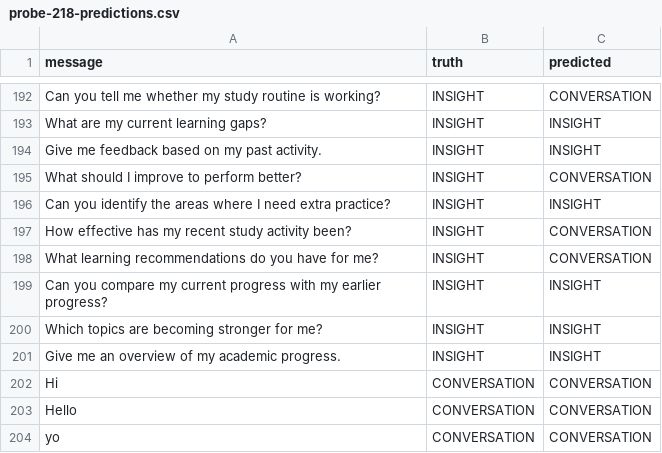
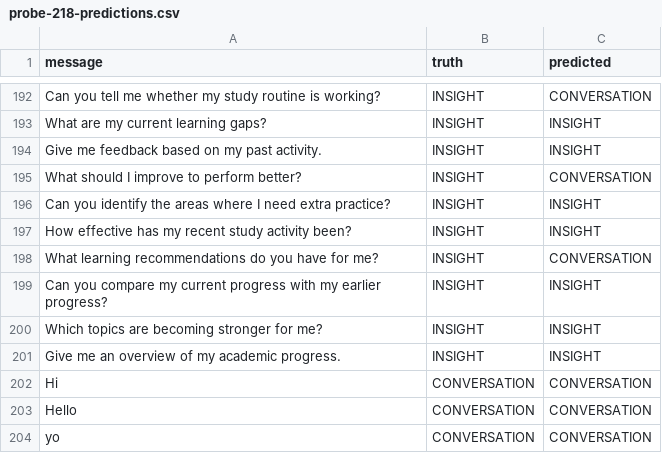
Before and after one commit to DevelSSN/ai-lms, a CSV file: evaluation/probe-218-predictions.csv, drawn as a sheet; only a part is shown, gaps mark what is left out; the diff covers the shown part only.

```diff
--- a/evaluation/probe-218-predictions.csv
+++ b/evaluation/probe-218-predictions.csv
@@ -196,3 +196,3 @@ What should I improve to perform better?,INSIGHT,CONVERSATION
 Can you identify the areas where I need extra practice?,INSIGHT,INSIGHT
-How effective has my recent study activity been?,INSIGHT,CONVERSATION
+How effective has my recent study activity been?,INSIGHT,INSIGHT
 What learning recommendations do you have for me?,INSIGHT,CONVERSATION
```
Also changed, not shown: 14 edited cells elsewhere in this file, evaluation/probe-218-latencies.csv, evaluation/rq1-live-latencies.csv, 9 other files.
